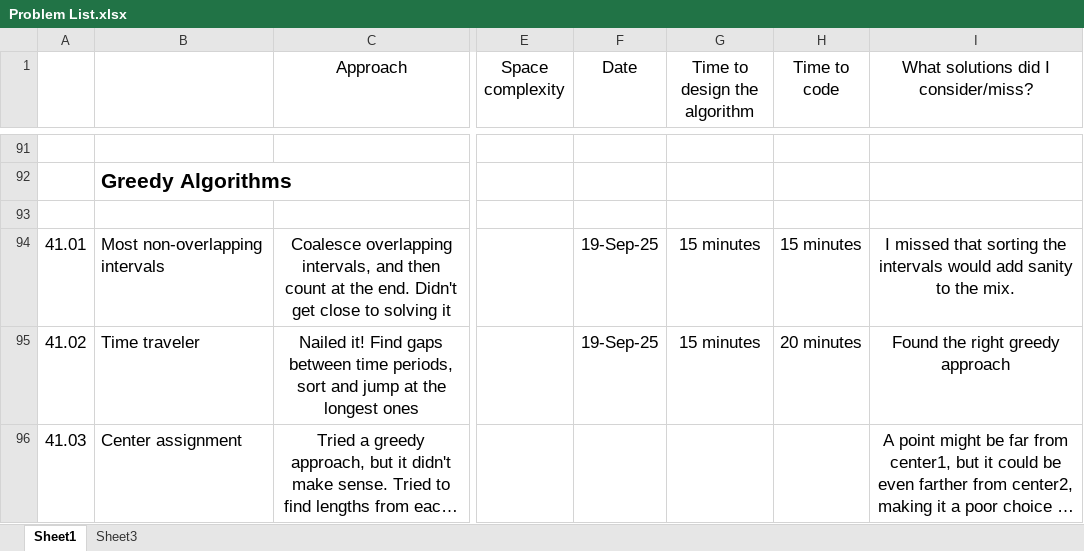
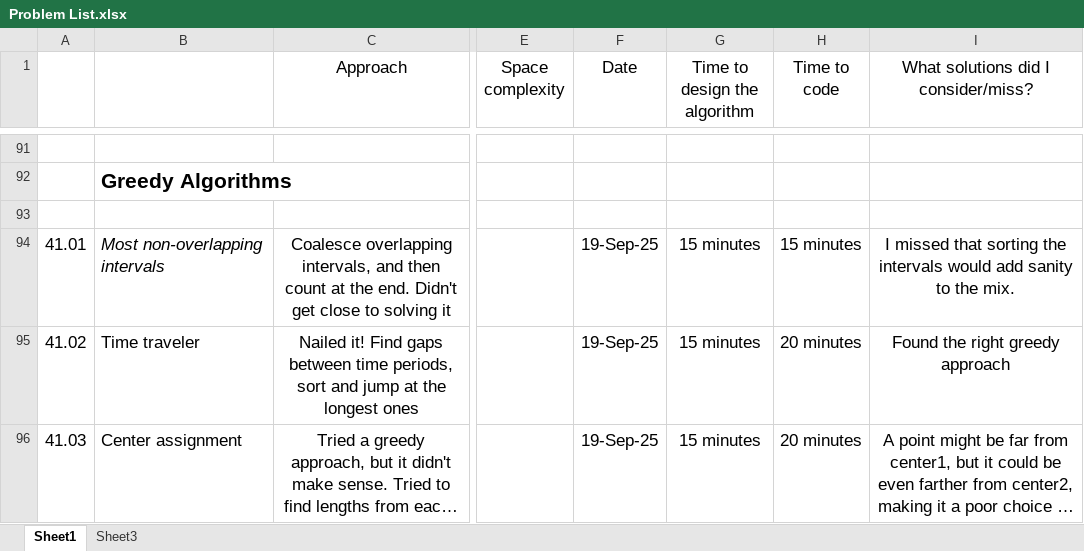
Before and after one commit to bharatagarwal/bctci, an Excel workbook: Problem List.xlsx, sheet Sheet1, drawn as a sheet; only a part is shown, gaps mark what is left out; long unchanged cells end in …; values as stored, in another font and other column widths than the file's, no borders; the diff covers the shown part only; the diff names each change by its address in the sheet, - before the commit and + after, or states it on an @@ line.

Commit message:
Wrapping up problem notes for Greedy Algorithm problems

```diff
--- a/Problem List.xlsx (sheet Sheet1)
+++ b/Problem List.xlsx (sheet Sheet1)
-B94 italic: off
+B94 italic: on
-F96 (Date): (empty)
+F96 (Date): 19-Sep-25
-G96 (Time to design the algorithm): (empty)
+G96 (Time to design the algorithm): 15 minutes
-H96 (Time to code): (empty)
+H96 (Time to code): 20 minutes
```
Also changed, not shown: 33 edited cells, cell formats and merged cells elsewhere in this sheet.
